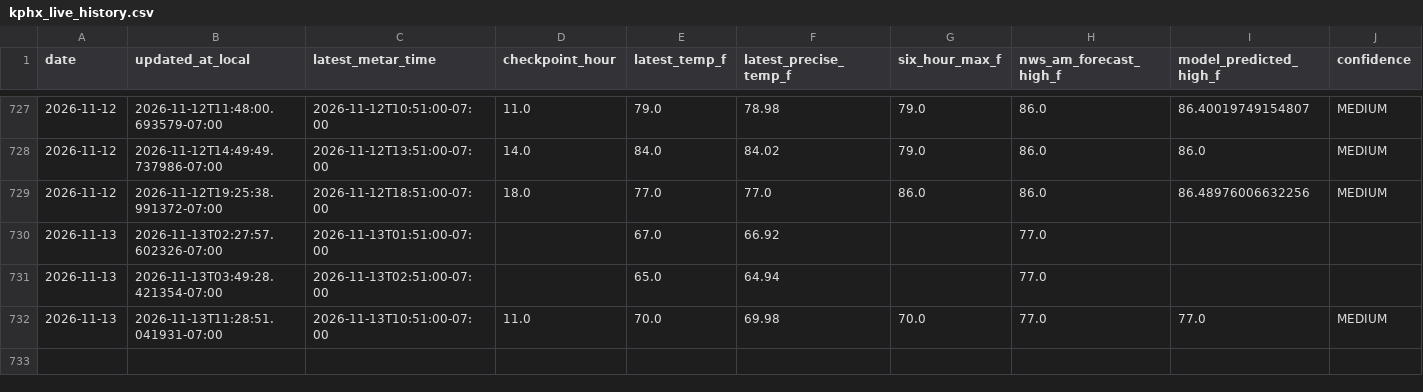
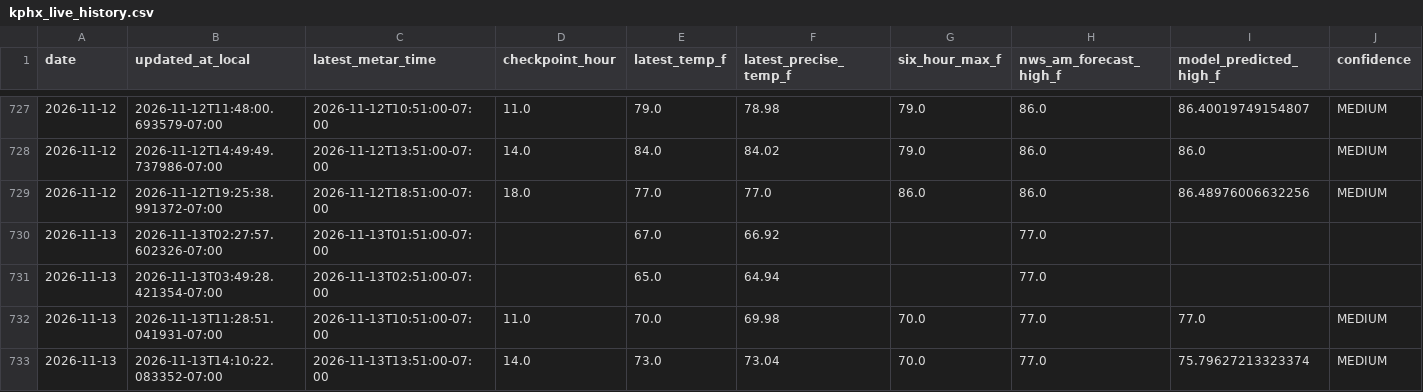
Before and after one commit to capecodbeachgirl/kphx-live-model, a CSV file: data/live/kphx_live_history.csv, drawn as a sheet; only a part is shown, gaps mark what is left out; rows hold the shown columns only; the diff names each change by its address in the sheet, - before the commit and + after, or states it on an @@ line.

```diff
--- a/data/live/kphx_live_history.csv
+++ b/data/live/kphx_live_history.csv
+row 733: 2026-11-13 | 2026-11-13T14:10:22.083352-07:00 | 2026-11-13T13:51:00-07:00 | 14.0 | 73.0 | 73.04 | 70.0 | 77.0 | 75.79627213323374 | MEDIUM
```
Also changed, not shown: 3 other files.
